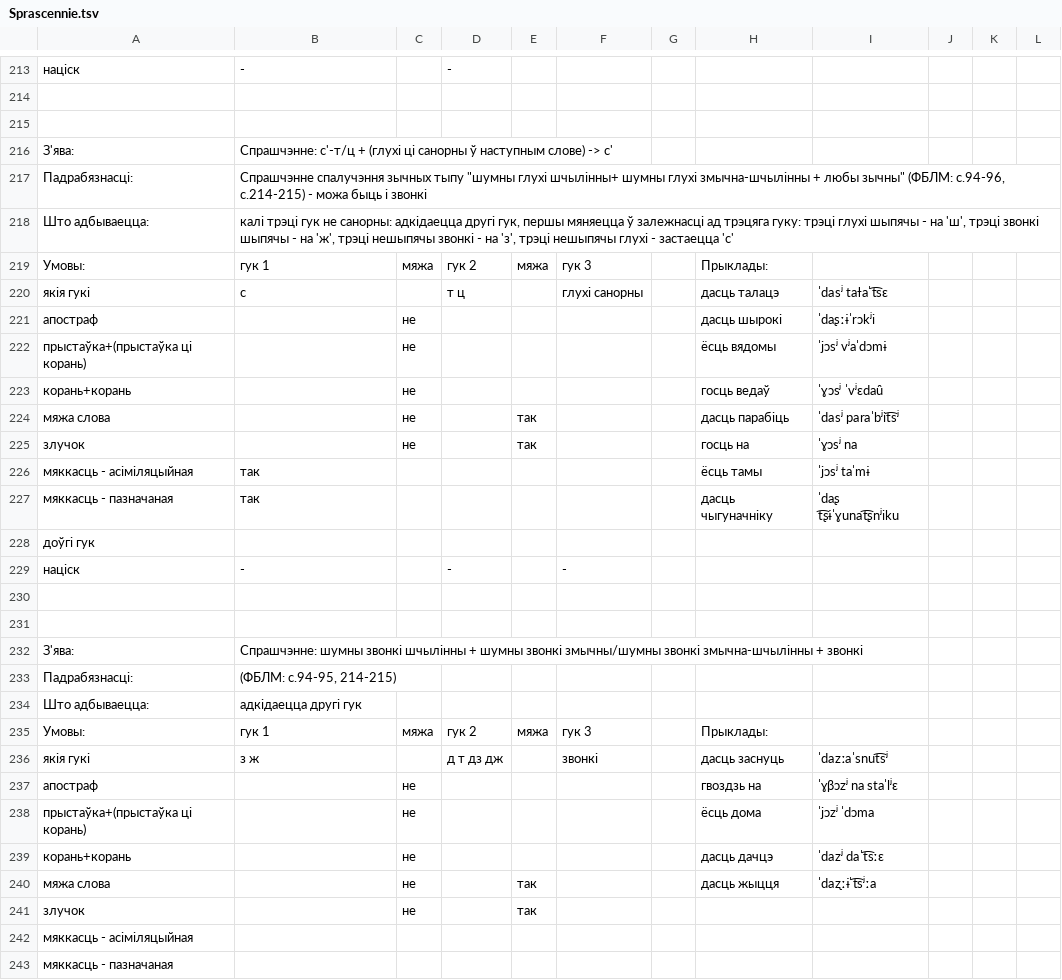
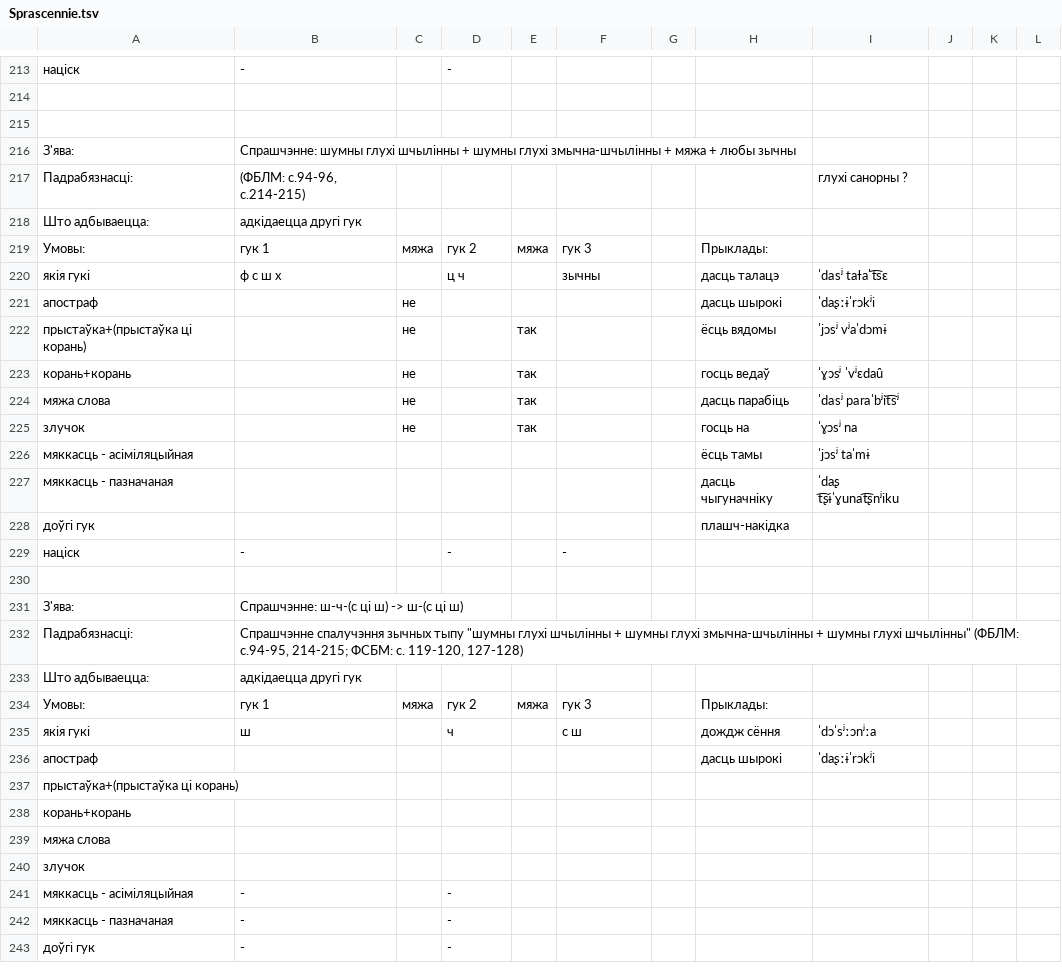
Before and after one commit to Belarus/BelG2P, a TSV file: src/Sprascennie.tsv, drawn as a sheet; only a part is shown, gaps mark what is left out; the shorter side is filled out with more unchanged rows; the diff covers the shown part only.

```diff
--- a/src/Sprascennie.tsv
+++ b/src/Sprascennie.tsv
@@ -215,29 +215,14 @@
 											
-З'ява:	Спрашчэнне: с'-т/ц + (глухі ці санорны ў наступным слове) -> c'										
-Падрабязнасці:	Спрашчэнне спалучэння зычных тыпу "шумны глухі шчылінны+ шумны глухі змычна-шчылінны + любы зычны" (ФБЛМ: с.94-96, с.214-215) - можа быць і звонкі										
-Што адбываецца:	калі трэці гук не санорны: адкідаецца другі гук, першы мяняецца ў залежнасці ад трэцяга гуку: трэці глухі шыпячы - на 'ш', трэці звонкі шыпячы - на 'ж', трэці нешыпячы звонкі - на 'з', трэці нешыпячы глухі - застаецца 'с'										
+З'ява:	Спрашчэнне: шумны глухі шчылінны + шумны глухі змычна-шчылінны + мяжа + любы зычны										
+Падрабязнасці:	(ФБЛМ: с.94-96, с.214-215)							глухі санорны ?			
+Што адбываецца:	адкідаецца другі гук										
 Умовы:	гук 1	мяжа	гук 2	мяжа	гук 3		Прыклады:				
-якія гукі	с		т ц		глухі санорны		дасць талацэ	ˈdasʲ taɫaˈt͡sɛ			
+якія гукі	ф с ш х		ц ч		зычны		дасць талацэ	ˈdasʲ taɫaˈt͡sɛ			
 апостраф		не					дасць шырокі	ˈdaʂːɨˈrɔkʲi			
-прыстаўка+(прыстаўка ці корань)		не					ёсць вядомы	ˈjɔsʲ vʲaˈdɔmɨ			
-корань+корань		не					госць ведаў	ˈɣɔsʲ ˈvʲɛdau̯			
+прыстаўка+(прыстаўка ці корань)		не		так			ёсць вядомы	ˈjɔsʲ vʲaˈdɔmɨ			
+корань+корань		не		так			госць ведаў	ˈɣɔsʲ ˈvʲɛdau̯			
 мяжа слова		не		так			дасць парабіць	ˈdasʲ paraˈbʲit͡sʲ			
 злучок		не		так			госць на	ˈɣɔsʲ na			
-мяккасць - асіміляцыйная	так						ёсць тамы	ˈjɔsʲ taˈmɨ			
-мяккасць - пазначаная	так						дасць чыгуначніку	ˈdaʂ t͡ʂɨˈɣunat͡ʂnʲiku			
-доўгі гук											
-націск	-		-		-						
-											
-											
-З'ява:	Спрашчэнне: шумны звонкі шчылінны + шумны звонкі змычны/шумны звонкі змычна-шчылінны + звонкі										
-Падрабязнасці:	(ФБЛМ: с.94-95, 214-215)										
-Што адбываецца:	адкідаецца другі гук										
-Умовы:	гук 1	мяжа	гук 2	мяжа	гук 3		Прыклады:				
-якія гукі	з ж		д т дз дж		звонкі		дасць заснуць	ˈdazːaˈsnut͡sʲ			
-апостраф		не					гвоздзь на	ˈɣβɔzʲ na staˈlʲɛ			
-прыстаўка+(прыстаўка ці корань)		не					ёсць дома	ˈjɔzʲ ˈdɔma			
-корань+корань		не					дасць дачцэ	ˈdazʲ daˈt͡sːɛ			
-мяжа слова		не		так			дасць жыцця	ˈdaʐːɨˈt͡sʲːa			
-злучок		не		так							
-мяккасць - асіміляцыйная											
-мяккасць - пазначаная											
+мяккасць - асіміляцыйная							ёсць тамы	ˈjɔsʲ taˈmɨ			
+мяккасць - пазначаная							дасць чыгуначніку	ˈdaʂ t͡ʂɨˈɣunat͡ʂnʲiku			
+доўгі гук							плашч-накідка				
```
Also changed, not shown: 3 added rows and 1 moved row elsewhere in this file, src/Pierachody.tsv, 7 other files.
